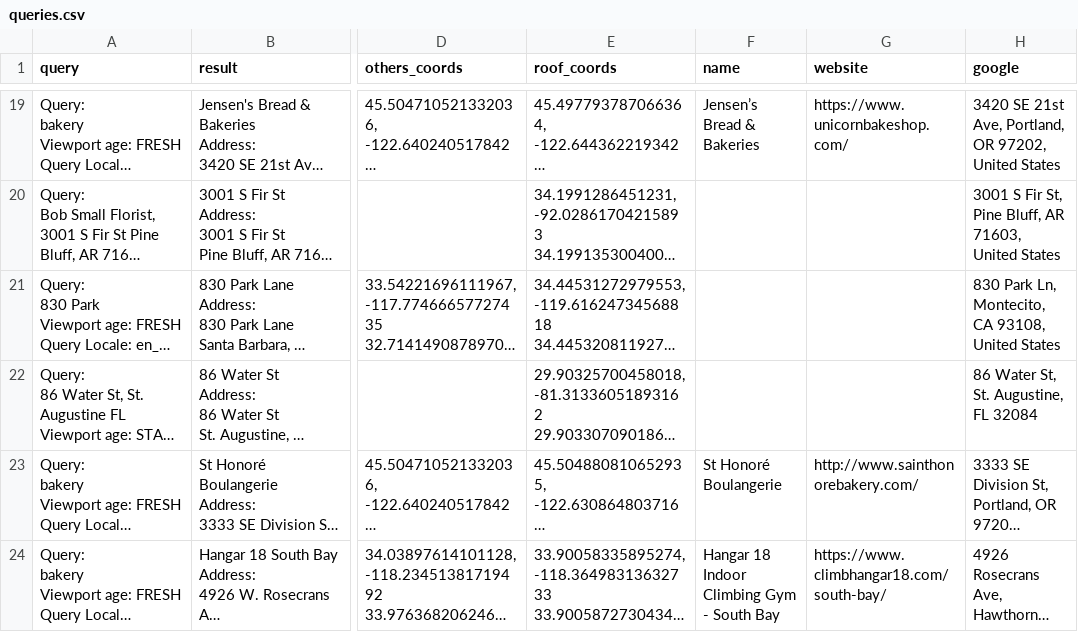
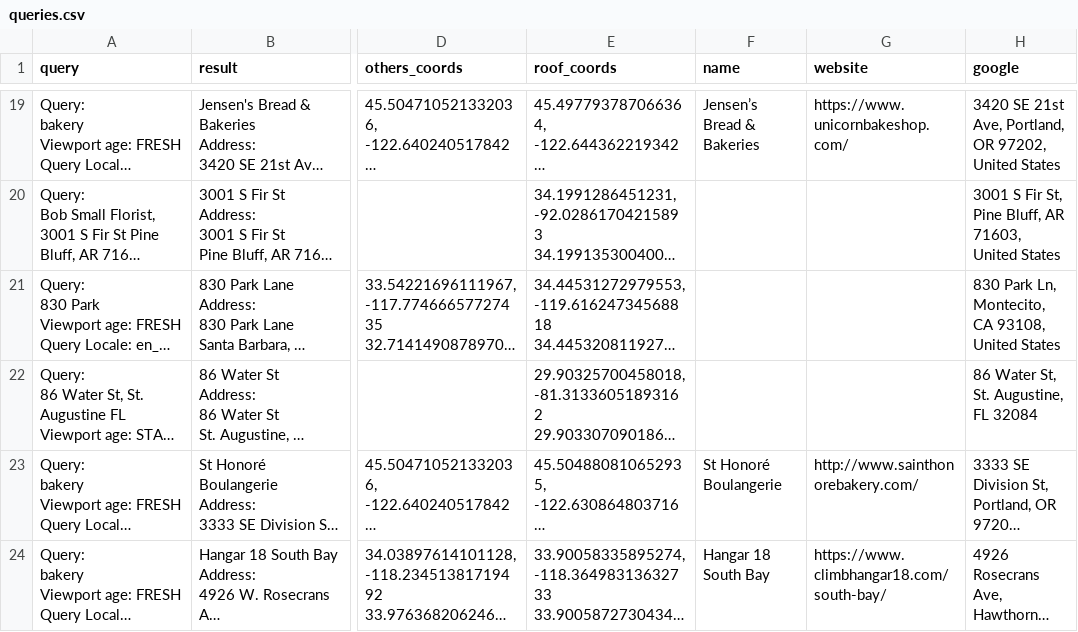
Before and after one commit to seblutzer/lutzer, a CSV file: queries.csv, drawn as a sheet; only a part is shown, gaps mark what is left out; long unchanged cells end in …; the diff names each change by its address in the sheet, - before the commit and + after, or states it on an @@ line.

Commit message:
Upload database

```diff
--- a/queries.csv
+++ b/queries.csv
-F24 (name): Hangar 18 Indoor Climbing Gym - South Bay
+F24 (name): Hangar 18 South Bay
```
